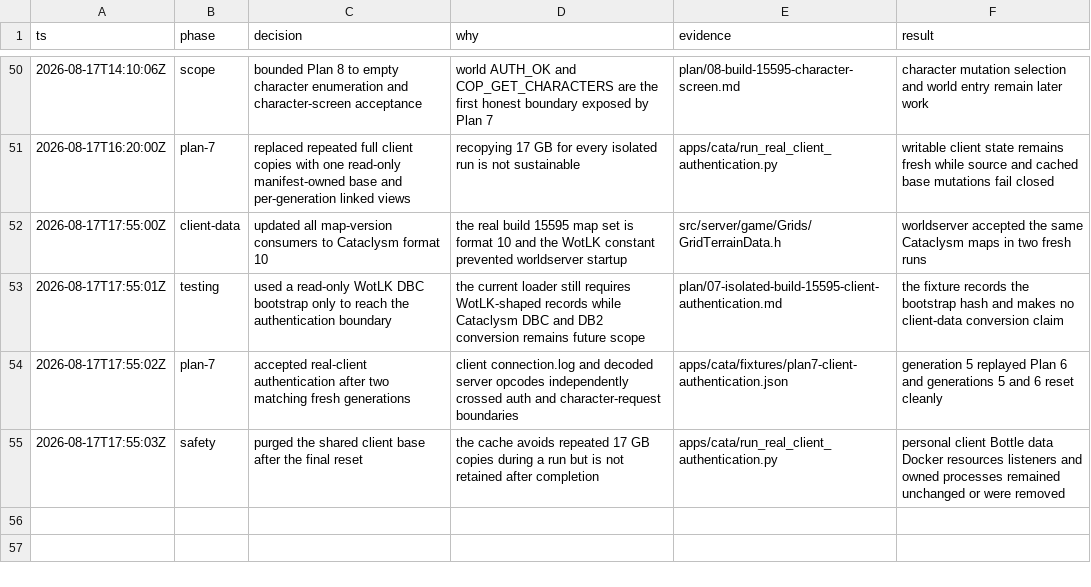
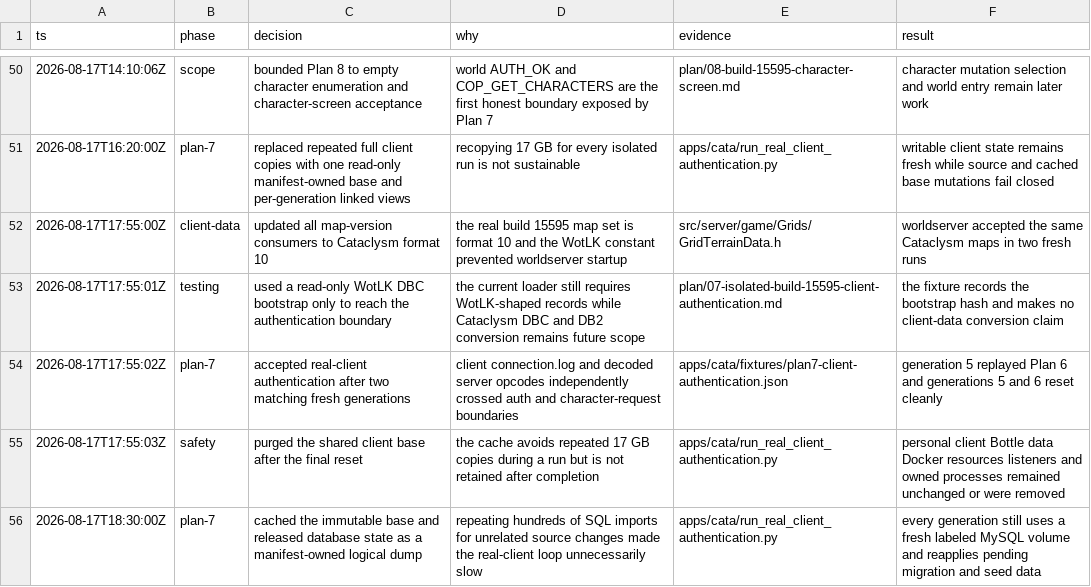
Before and after one commit to trolloks/azerothcore-cata, a TSV file: plan/decision-log.tsv, drawn as a sheet; only a part is shown, gaps mark what is left out.

Commit message:
fix(auth): cache Plan 7 database setup

```diff
--- a/plan/decision-log.tsv
+++ b/plan/decision-log.tsv
@@ -55 +55,2 @@ ts	phase	decision	why	evidence	result
 2026-08-17T17:55:03Z	safety	purged the shared client base after the final reset	the cache avoids repeated 17 GB copies during a run but is not retained after completion	apps/cata/run_real_client_authentication.py	personal client Bottle data Docker resources listeners and owned processes remained unchanged or were removed
+2026-08-17T18:30:00Z	plan-7	cached the immutable base and released database state as a manifest-owned logical dump	repeating hundreds of SQL imports for unrelated source changes made the real-client loop unnecessarily slow	apps/cata/run_real_client_authentication.py	every generation still uses a fresh labeled MySQL volume and reapplies pending migration and seed data
```
Also changed, not shown: plan/conversion-status.tsv, 3 other files.
